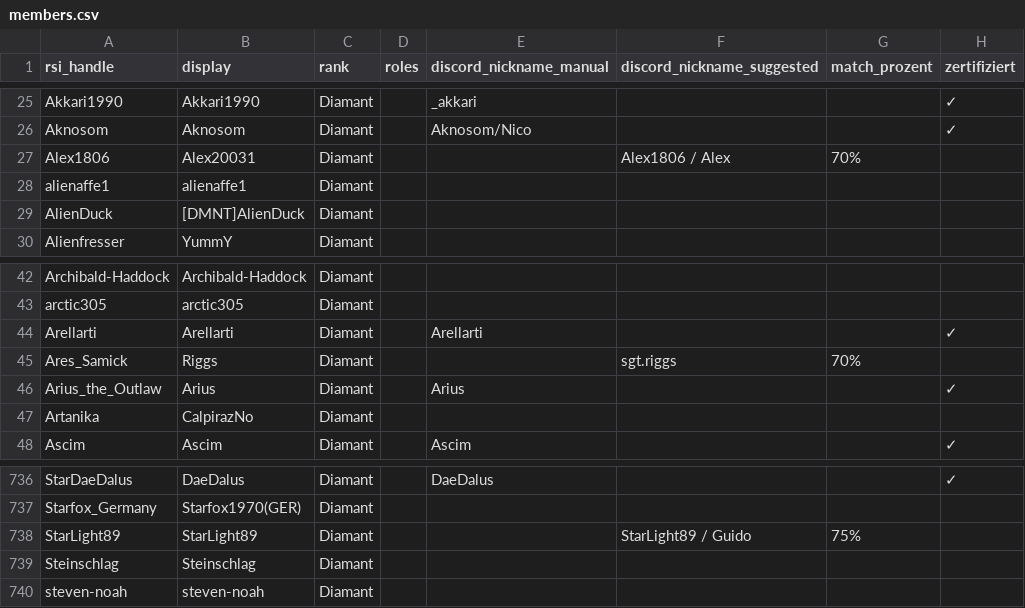
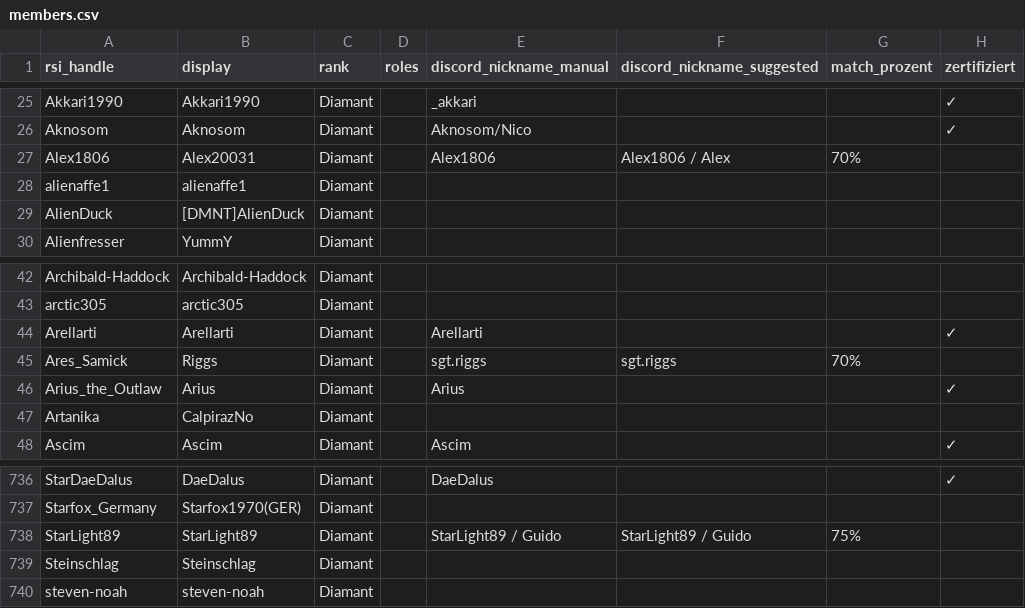
Before and after one commit to diamantstarcitizen-arch/diamant-discord-bot, a CSV file: data/members.csv, drawn as a sheet; only a part is shown, gaps mark what is left out.

Commit message:
Update members.csv

```diff
--- a/data/members.csv
+++ b/data/members.csv
@@ -26,3 +26,3 @@ Akkari1990;Akkari1990;Diamant;;_akkari;;;✓
 Aknosom;Aknosom;Diamant;;Aknosom/Nico;;;✓
-Alex1806;Alex20031;Diamant;;;Alex1806 / Alex;70%;
+Alex1806;Alex20031;Diamant;;Alex1806;Alex1806 / Alex;70%;
 alienaffe1;alienaffe1;Diamant;;;;;
@@ -44,3 +44,3 @@ arctic305;arctic305;Diamant;;;;;
 Arellarti;Arellarti;Diamant;;Arellarti;;;✓
-Ares_Samick;Riggs;Diamant;;;sgt.riggs;70%;
+Ares_Samick;Riggs;Diamant;;sgt.riggs;sgt.riggs;70%;
 Arius_the_Outlaw;Arius;Diamant;;Arius;;;✓
@@ -737,3 +737,3 @@ StarDaeDalus;DaeDalus;Diamant;;DaeDalus;;;✓
 Starfox_Germany;Starfox1970(GER);Diamant;;;;;
-StarLight89;StarLight89;Diamant;;;StarLight89 / Guido;75%;
+StarLight89;StarLight89;Diamant;;StarLight89 / Guido;StarLight89 / Guido;75%;
 Steinschlag;Steinschlag;Diamant;;;;;
```
